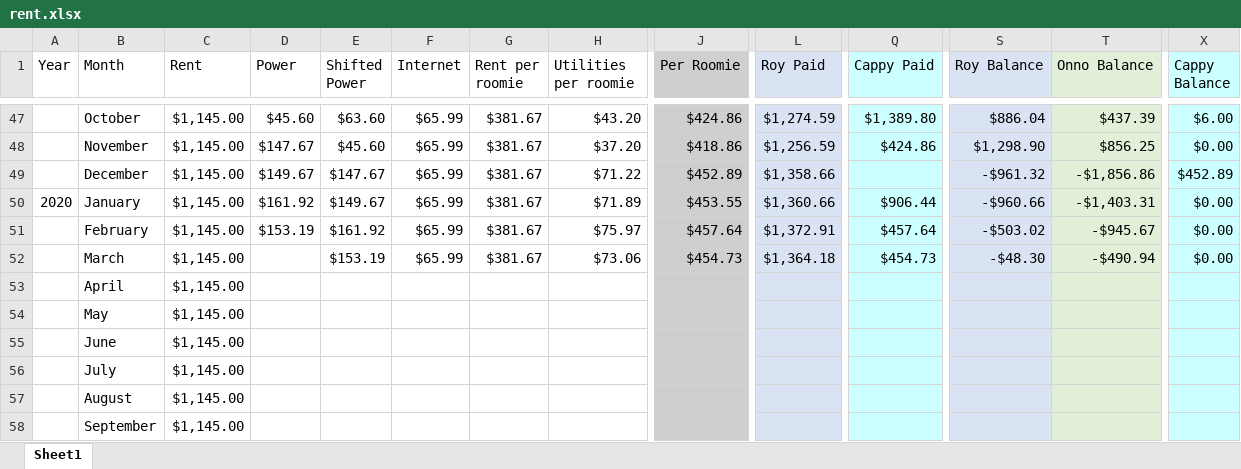
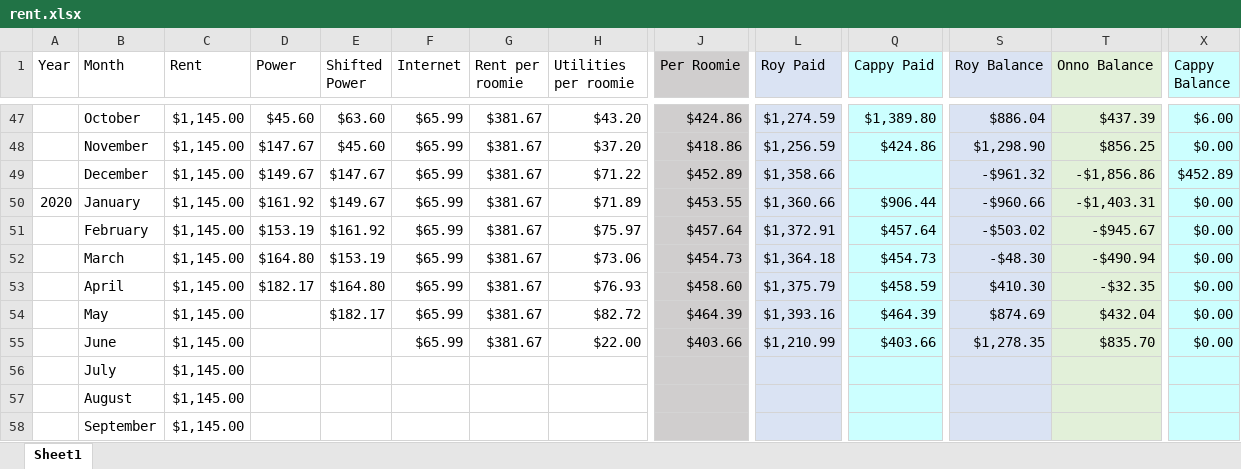
Before and after one commit to byrdie/Hayes, an Excel workbook: rent.xlsx, sheet Sheet1, drawn as a sheet; only a part is shown, gaps mark what is left out; values as stored, in another font and other column widths than the file's, no borders; removed rows and columns are numbered as before the commit, all else as after; rows hold the shown columns only; the diff names each change by its address in the sheet, - before the commit and + after, or states it on an @@ line.

Commit message:
Added some June 2020 info

```diff
--- a/rent.xlsx (sheet Sheet1)
+++ b/rent.xlsx (sheet Sheet1)
-D52 (Power): (empty)
+D52 (Power): $164.80
-row 53:  | April | $1,145.00
-row 54:  | May | $1,145.00
-row 55:  | June | $1,145.00
+row 53:  | April | $1,145.00 | $182.17 | $164.80 | $65.99 | $381.67 | $76.93 | $458.60 | $1,375.79 | $458.59 | $410.30 | -$32.35 | $0.00
+row 54:  | May | $1,145.00 |  | $182.17 | $65.99 | $381.67 | $82.72 | $464.39 | $1,393.16 | $464.39 | $874.69 | $432.04 | $0.00
+row 55:  | June | $1,145.00 |  |  | $65.99 | $381.67 | $22.00 | $403.66 | $1,210.99 | $403.66 | $1,278.35 | $835.70 | $0.00
```
